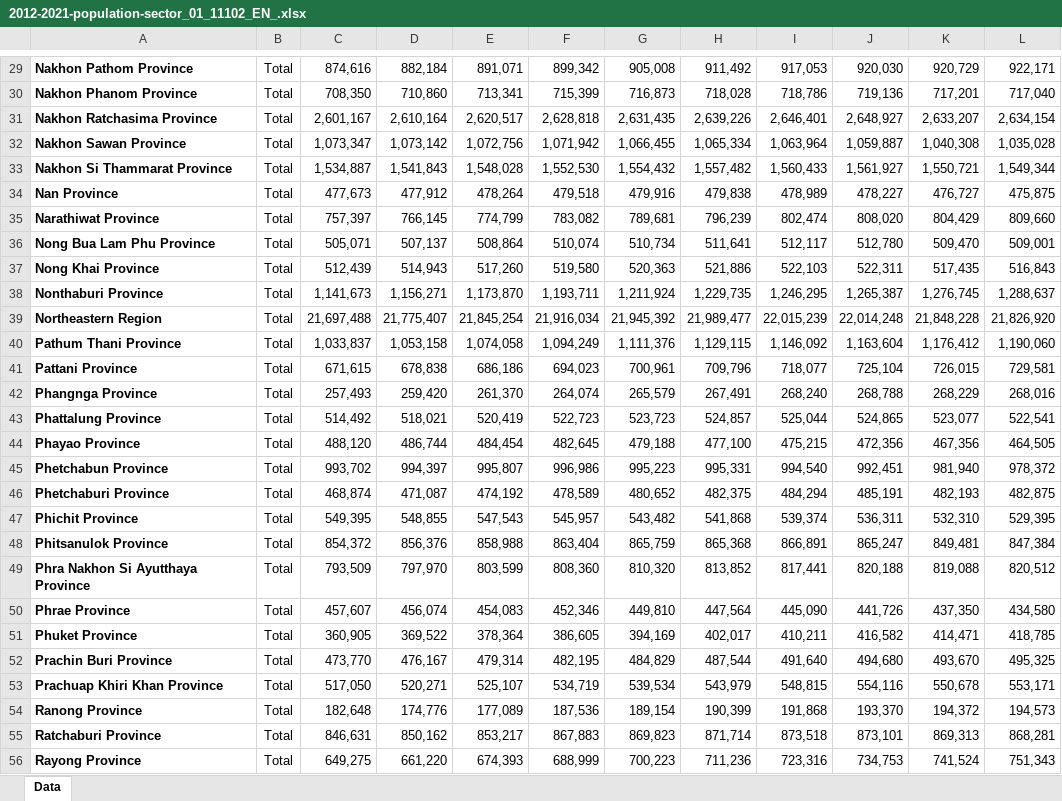
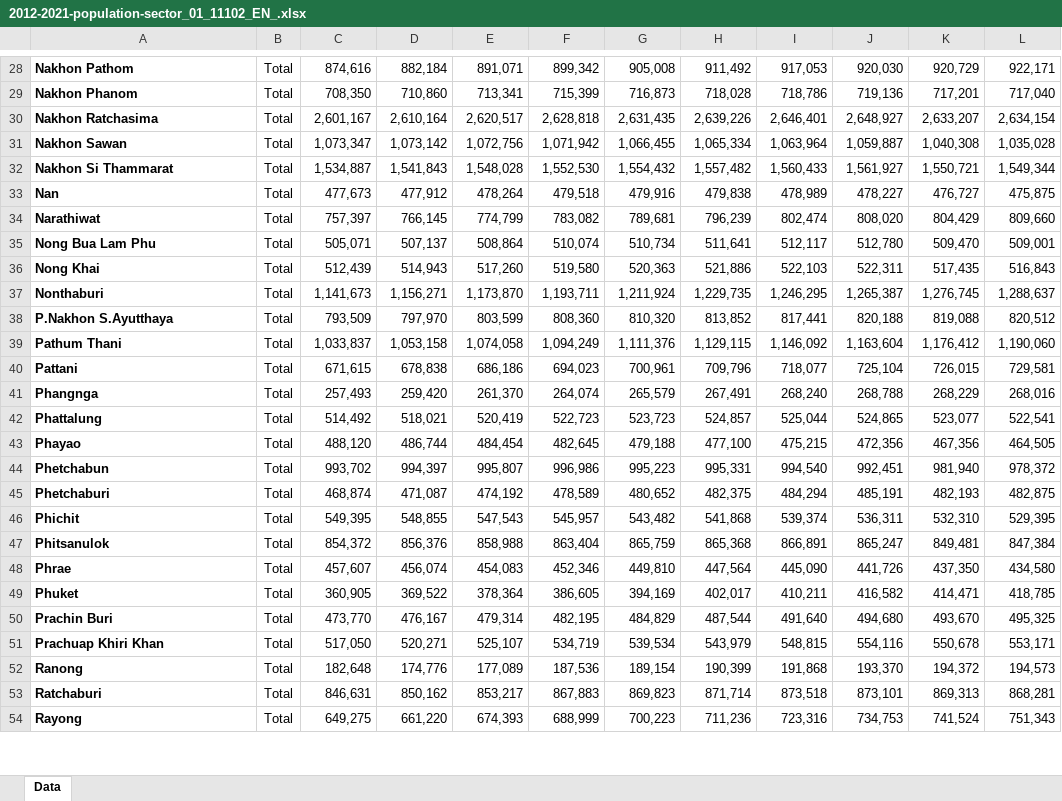
Before and after one commit to datascience-mobi-2023/topic04_team01, an Excel workbook: population_data/2012-2021-population-sector_01_11102_EN_.xlsx, sheet Data, drawn as a sheet; only a part is shown, gaps mark what is left out; values as stored, in another font and other column widths than the file's, no borders; removed rows and columns are numbered as before the commit, all else as after; the diff covers the shown part only; the diff names each change by its address in the sheet, - before the commit and + after, or states it on an @@ line.

```diff
--- a/population_data/2012-2021-population-sector_01_11102_EN_.xlsx (sheet Data)
+++ b/population_data/2012-2021-population-sector_01_11102_EN_.xlsx (sheet Data)
-A28: Nakhon Pathom Province
+A28: Nakhon Pathom
-A29: Nakhon Phanom Province
+A29: Nakhon Phanom
-A30: Nakhon Ratchasima Province
+A30: Nakhon Ratchasima
-A31: Nakhon Sawan Province
+A31: Nakhon Sawan
-A32: Nakhon Si Thammarat Province
+A32: Nakhon Si Thammarat
-A33: Nan Province
+A33: Nan
-A34: Narathiwat Province
+A34: Narathiwat
-A35: Nong Bua Lam Phu Province
+A35: Nong Bua Lam Phu
-A36: Nong Khai Province
+A36: Nong Khai
-A37: Nonthaburi Province
+A37: Nonthaburi
-row 39: Northeastern Region | Total | 21,697,488 | 21,775,407 | 21,845,254 | 21,916,034 | 21,945,392 | 21,989,477 | 22,015,239 | 22,014,248 | 21,848,228 | 21,826,920
+row 38: P.Nakhon S.Ayutthaya | Total | 793,509 | 797,970 | 803,599 | 808,360 | 810,320 | 813,852 | 817,441 | 820,188 | 819,088 | 820,512
-A39: Pathum Thani Province
+A39: Pathum Thani
-A40: Pattani Province
+A40: Pattani
-A41: Phangnga Province
+A41: Phangnga
-A42: Phattalung Province
+A42: Phattalung
-A43: Phayao Province
+A43: Phayao
-A44: Phetchabun Province
+A44: Phetchabun
-A45: Phetchaburi Province
+A45: Phetchaburi
-A46: Phichit Province
+A46: Phichit
-A47: Phitsanulok Province
+A47: Phitsanulok
-row 49: Phra Nakhon Si Ayutthaya Province | Total | 793,509 | 797,970 | 803,599 | 808,360 | 810,320 | 813,852 | 817,441 | 820,188 | 819,088 | 820,512
-A48: Phrae Province
+A48: Phrae
-A49: Phuket Province
+A49: Phuket
-A50: Prachin Buri Province
+A50: Prachin Buri
-A51: Prachuap Khiri Khan Province
+A51: Prachuap Khiri Khan
-A52: Ranong Province
+A52: Ranong
-A53: Ratchaburi Province
+A53: Ratchaburi
-A54: Rayong Province
+A54: Rayong
```
Also changed, not shown: 2 removed rows and 49 edited cells elsewhere in this sheet, population_data/2006_population.xlsx, population_data/2007_population.xlsx, 2 other files.
